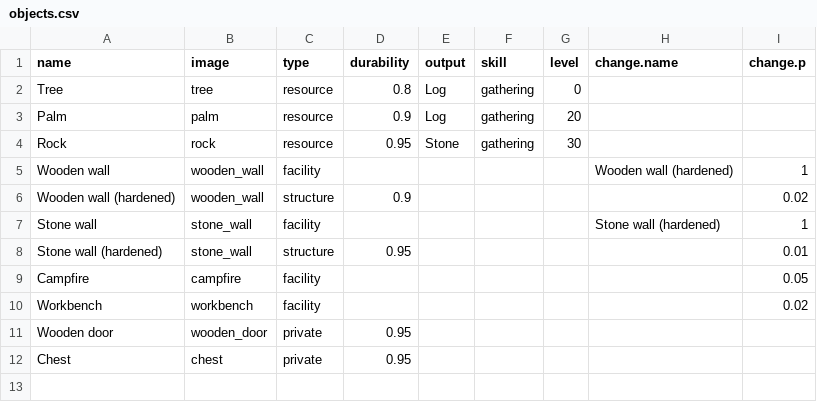
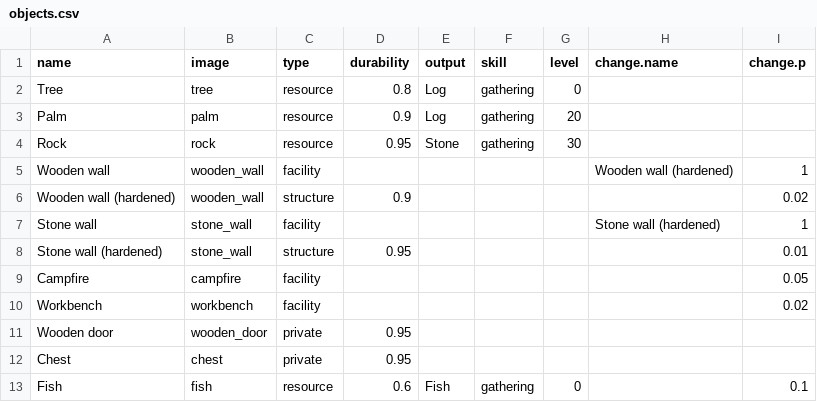
Before and after one commit to antonbabkin/utopia-online, a CSV file: data/objects.csv, drawn as a sheet.

```diff
--- a/data/objects.csv
+++ b/data/objects.csv
@@ -12 +12,2 @@ Wooden door,wooden_door,private,0.95,,,,,
 Chest,chest,private,0.95,,,,,
+Fish,fish,resource,0.6,Fish,gathering,0,,0.1
```
Also changed, not shown: data/grounds.csv, data/items.csv, 8 other files.
